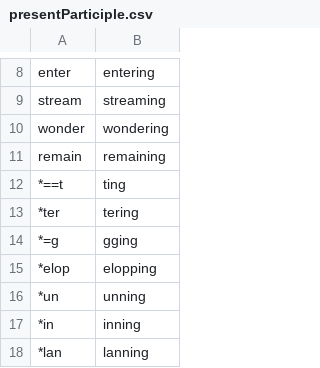
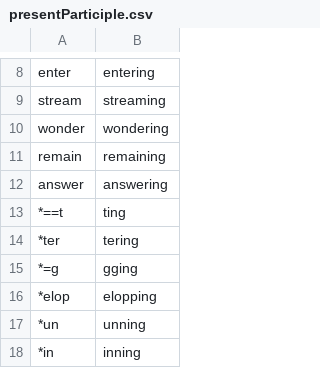
Before and after one commit to CharaChorder/CCOS-firmware, a CSV file: grammar/presentParticiple.csv, drawn as a sheet; only a part is shown, gaps mark what is left out; the shorter side is filled out with more unchanged rows; the diff names each change by its address in the sheet, - before the commit and + after, or states it on an @@ line.

Commit message:
Update presentParticiple.csv

```diff
--- a/grammar/presentParticiple.csv
+++ b/grammar/presentParticiple.csv
+row 12: answer | answering
```
